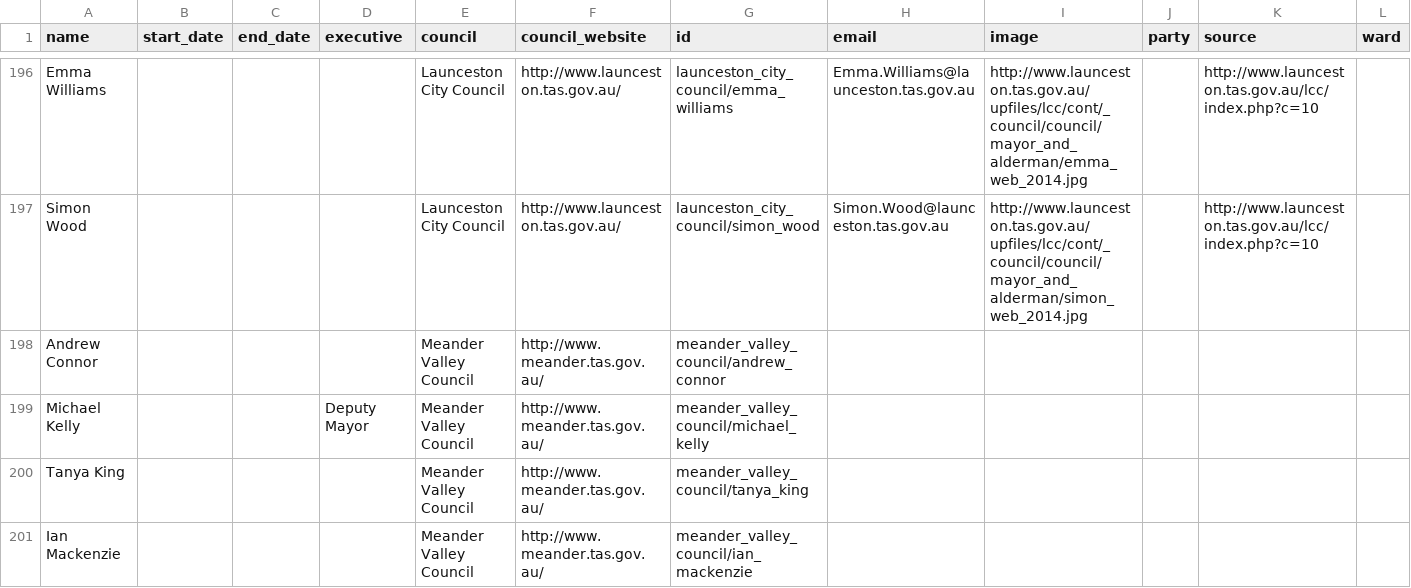
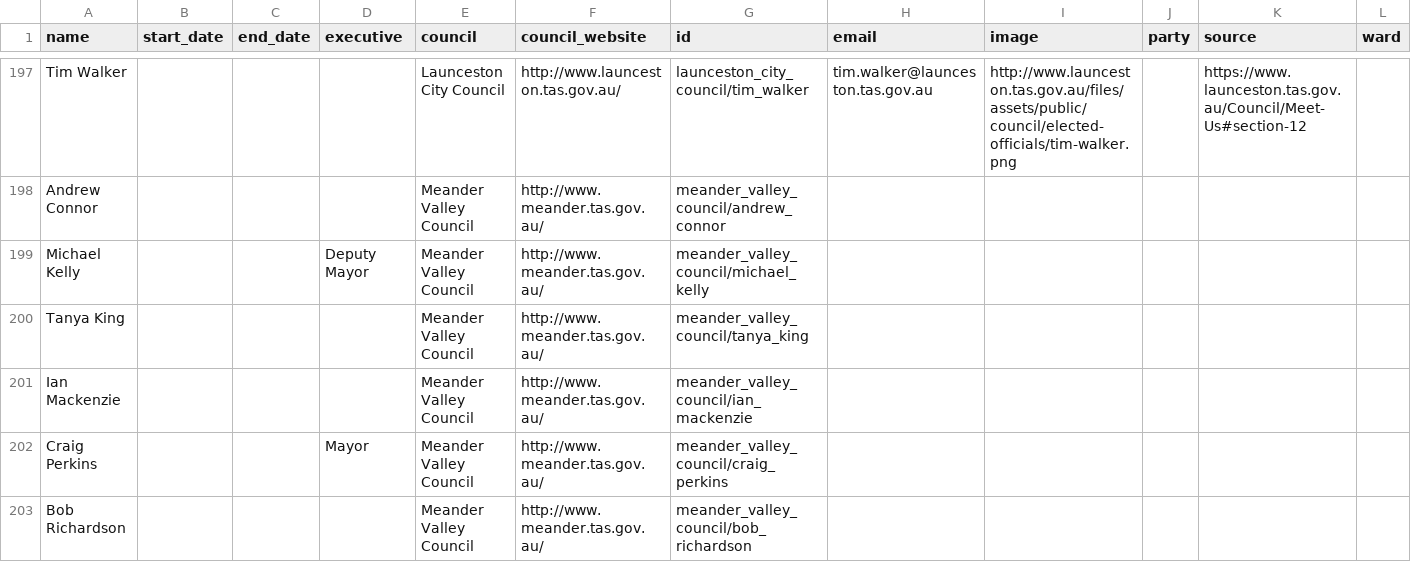
Before and after one commit to openaustralia/australian_local_councillors_popolo, a CSV file: data/TAS/local_councillors.csv, drawn as a sheet; only a part is shown, gaps mark what is left out; the shorter side is filled out with more unchanged rows; removed rows and columns are numbered as before the commit, all else as after; the diff covers the shown part only; the diff names each change by its address in the sheet, - before the commit and + after, or states it on an @@ line.

Commit message:
Update local_councillors.csv
Launceston City Council 2019 Councillors

```diff
--- a/data/TAS/local_councillors.csv
+++ b/data/TAS/local_councillors.csv
-A197 (name): Emma Williams
+A197 (name): Tim Walker
-G197 (id): launceston_city_council/emma_williams
+G197 (id): launceston_city_council/tim_walker
-H197 (email): Emma.Williams@launceston.tas.gov.au
+H197 (email): tim.walker@launceston.tas.gov.au
-I197 (image): http://www.launceston.tas.gov.au/upfiles/lcc/cont/_council/council/mayor_and_alderman/emma_web_2014.jpg
+I197 (image): http://www.launceston.tas.gov.au/files/assets/public/council/elected-officials/tim-walker.png
-K197 (source): http://www.launceston.tas.gov.au/lcc/index.php?c=10
+K197 (source): https://www.launceston.tas.gov.au/Council/Meet-Us#section-12
-row 197: Simon Wood |  |  |  | Launceston City Council | http://www.launceston.tas.gov.au/ | launceston_city_council/simon_wood | Simon.Wood@launceston.tas.gov.au | http://www.launceston.tas.gov.au/upfiles/lcc/cont/_council/council/mayor_and_alderman/simon_web_2014.jpg |  | http://www.launceston.tas.gov.au/lcc/index.php?c=10
```
Also changed, not shown: 3 added rows, 2 removed rows and 24 edited cells elsewhere in this file.
